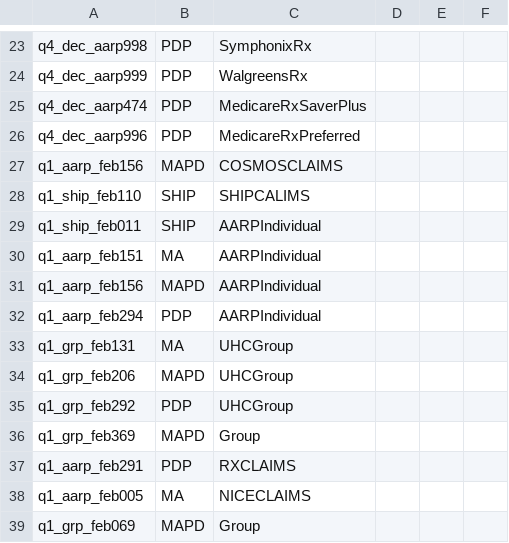
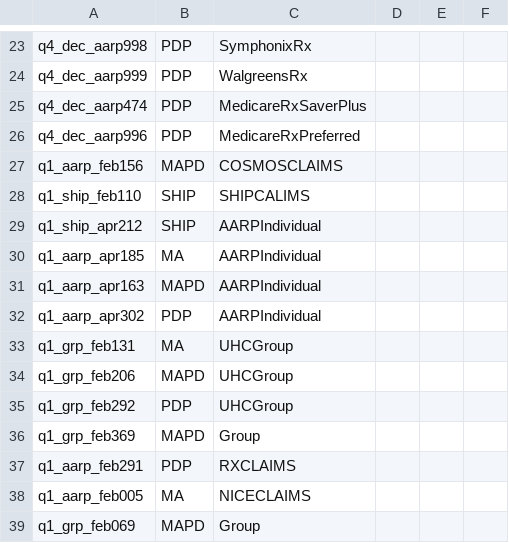
Before and after one commit to swati13oct/MnR, a CSV file: cukesatdd/src/main/resources/database/AMP-Member-Type.csv, drawn as a sheet; only a part is shown, gaps mark what is left out.

```diff
--- a/cukesatdd/src/main/resources/database/AMP-Member-Type.csv
+++ b/cukesatdd/src/main/resources/database/AMP-Member-Type.csv
@@ -28,6 +28,6 @@ q1_aarp_feb156,MAPD,COSMOSCLAIMS,,,
 q1_ship_feb110,SHIP,SHIPCALIMS,,,
-q1_ship_feb011,SHIP,AARPIndividual,,,
-q1_aarp_feb151,MA,AARPIndividual,,,
-q1_aarp_feb156,MAPD,AARPIndividual,,,
-q1_aarp_feb294,PDP,AARPIndividual,,,
+q1_ship_apr212,SHIP,AARPIndividual,,,
+q1_aarp_apr185,MA,AARPIndividual,,,
+q1_aarp_apr163,MAPD,AARPIndividual,,,
+q1_aarp_apr302,PDP,AARPIndividual,,,
 q1_grp_feb131,MA,UHCGroup,,,
```
Also changed, not shown: 7 other files.
